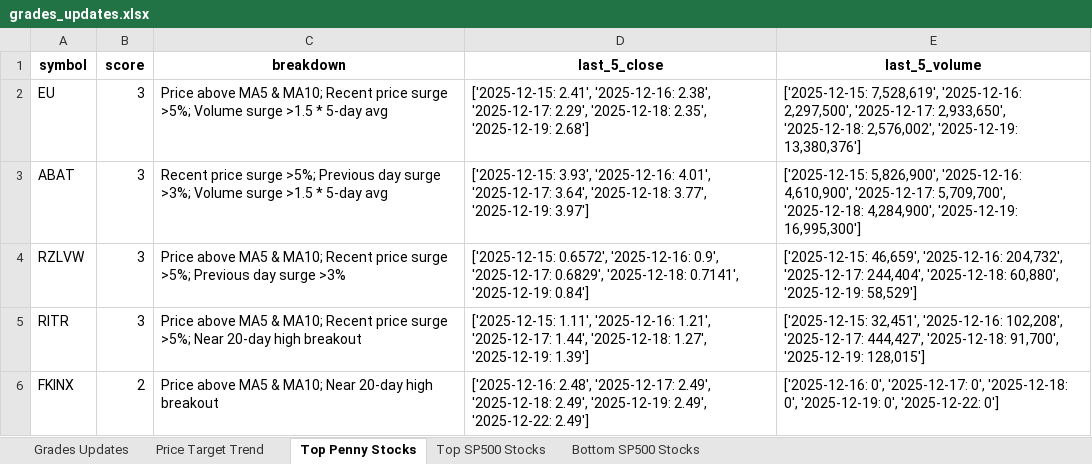
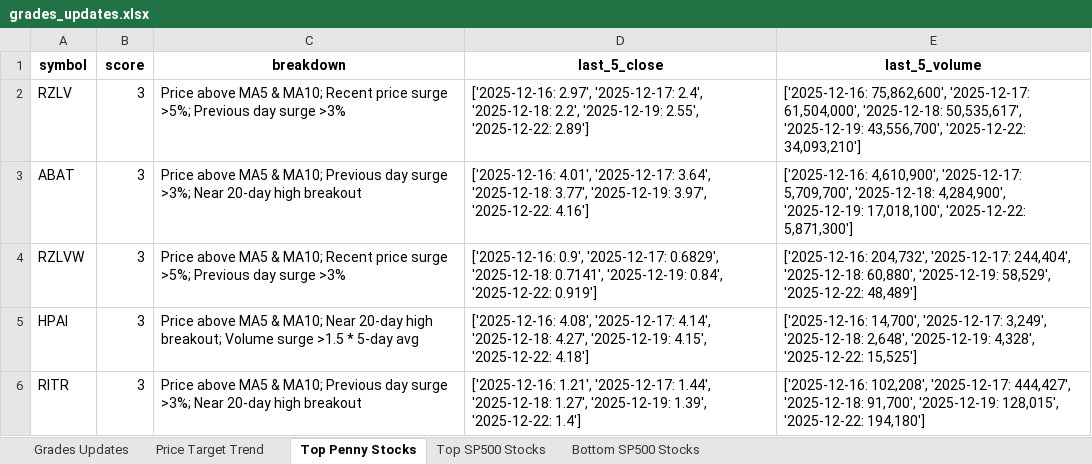
Before and after one commit to apujais007/api-nuggets, an Excel workbook: data/grades_updates.xlsx, sheet Top Penny Stocks, drawn as a sheet; values as stored, in another font and other column widths than the file's, no borders; removed rows and columns are numbered as before the commit, all else as after; the diff names each change by its address in the sheet, - before the commit and + after, or states it on an @@ line.

```diff
--- a/data/grades_updates.xlsx (sheet Top Penny Stocks)
+++ b/data/grades_updates.xlsx (sheet Top Penny Stocks)
-A2 (symbol): EU
+A2 (symbol): RZLV
-C2 (breakdown): …surge >5%; Volume surge >1.5 * 5-day avg
+C2 (breakdown): …surge >5%; Previous day surge >3%
-D2 (last_5_close): ['2025-12-15: 2.41', '2025-12-16: 2.38', '2025-12-17: 2.29', '2025-12-18: 2.35', '2025-12-19: 2.68']
+D2 (last_5_close): ['2025-12-16: 2.97', '2025-12-17: 2.4', '2025-12-18: 2.2', '2025-12-19: 2.55', '2025-12-22: 2.89']
-E2 (last_5_volume): ['2025-12-15: 7,528,619', '2025-12-16: 2,297,500', '2025-12-17: 2,933,650', '2025-12-18: 2,576,002', '2025-12-19: 13,380,376']
+E2 (last_5_volume): ['2025-12-16: 75,862,600', '2025-12-17: 61,504,000', '2025-12-18: 50,535,617', '2025-12-19: 43,556,700', '2025-12-22: 34,093,210']
-C3 (breakdown): Recent price surge >5%; Previous day surge >3%; Volume surge >1.5 * 5-day avg
+C3 (breakdown): Price above MA5 & MA10; Previous day surge >3%; Near 20-day high breakout
-D3 (last_5_close): ['2025-12-15: 3.93', '2025-12-16: 4.01', '2025-12-17: 3.64', '2025-12-18: 3.77', '2025-12-19: 3.97']
+D3 (last_5_close): ['2025-12-16: 4.01', '2025-12-17: 3.64', '2025-12-18: 3.77', '2025-12-19: 3.97', '2025-12-22: 4.16']
-E3 (last_5_volume): ['2025-12-15: 5,826,900', '2025-12-16: 4,610,900', '2025-12-17: 5,709,700', '2025-12-18: 4,284,900', '2025-12-19: 16,995,300']
+E3 (last_5_volume): ['2025-12-16: 4,610,900', '2025-12-17: 5,709,700', '2025-12-18: 4,284,900', '2025-12-19: 17,018,100', '2025-12-22: 5,871,300']
-D4 (last_5_close): ['2025-12-15: 0.6572', '2025-12-16: 0.9', '2025-12-17: 0.6829', '2025-12-18: 0.7141', '2025-12-19: 0.84']
+D4 (last_5_close): ['2025-12-16: 0.9', '2025-12-17: 0.6829', '2025-12-18: 0.7141', '2025-12-19: 0.84', '2025-12-22: 0.919']
-E4 (last_5_volume): ['2025-12-15: 46,659', '2025-12-16: 204,732', '2025-12-17: 244,404', '2025-12-18: 60,880', '2025-12-19: 58,529']
+E4 (last_5_volume): ['2025-12-16: 204,732', '2025-12-17: 244,404', '2025-12-18: 60,880', '2025-12-19: 58,529', '2025-12-22: 48,489']
+row 5: HPAI | 3 | Price above MA5 & MA10; Near 20-day high breakout; Volume surge >1.5 * 5-day avg | ['2025-12-16: 4.08', '2025-12-17: 4.14', '2025-12-18: 4.27', '2025-12-19: 4.15', '2025-12-22: 4.18'] | ['2025-12-16: 14,700', '2025-12-17: 3,249', '2025-12-18: 2,648', '2025-12-19: 4,328', '2025-12-22: 15,525']
-C6 (breakdown): …& MA10; Recent price surge >5%; Near 20-day…
+C6 (breakdown): …& MA10; Previous day surge >3%; Near 20-day…
-D6 (last_5_close): ['2025-12-15: 1.11', '2025-12-16: 1.21', '2025-12-17: 1.44', '2025-12-18: 1.27', '2025-12-19: 1.39']
+D6 (last_5_close): ['2025-12-16: 1.21', '2025-12-17: 1.44', '2025-12-18: 1.27', '2025-12-19: 1.39', '2025-12-22: 1.4']
-E6 (last_5_volume): ['2025-12-15: 32,451', '2025-12-16: 102,208', '2025-12-17: 444,427', '2025-12-18: 91,700', '2025-12-19: 128,015']
+E6 (last_5_volume): ['2025-12-16: 102,208', '2025-12-17: 444,427', '2025-12-18: 91,700', '2025-12-19: 128,015', '2025-12-22: 194,180']
-row 6: FKINX | 2 | Price above MA5 & MA10; Near 20-day high breakout | ['2025-12-16: 2.48', '2025-12-17: 2.49', '2025-12-18: 2.49', '2025-12-19: 2.49', '2025-12-22: 2.49'] | ['2025-12-16: 0', '2025-12-17: 0', '2025-12-18: 0', '2025-12-19: 0', '2025-12-22: 0']
```
Also changed, not shown: sheet Bottom SP500 Stocks, sheet Top SP500 Stocks, sheet Price Target Trend.
